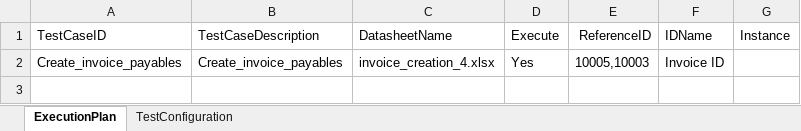
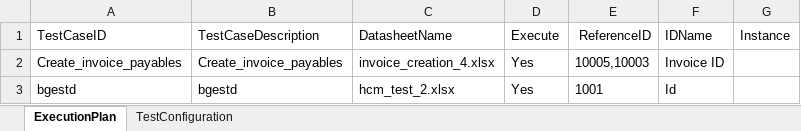
Before and after one commit to keerthika-janardhanan/esan_test_repo, an Excel workbook: testmanager.xlsx, sheet ExecutionPlan, drawn as a sheet; values as stored, in another font and other column widths than the file's, no borders; the diff names each change by its address in the sheet, - before the commit and + after, or states it on an @@ line.

```diff
--- a/testmanager.xlsx (sheet ExecutionPlan)
+++ b/testmanager.xlsx (sheet ExecutionPlan)
+row 3: bgestd | bgestd | hcm_test_2.xlsx | Yes | 1001 | Id
```
Also changed, not shown: 14 other files.
